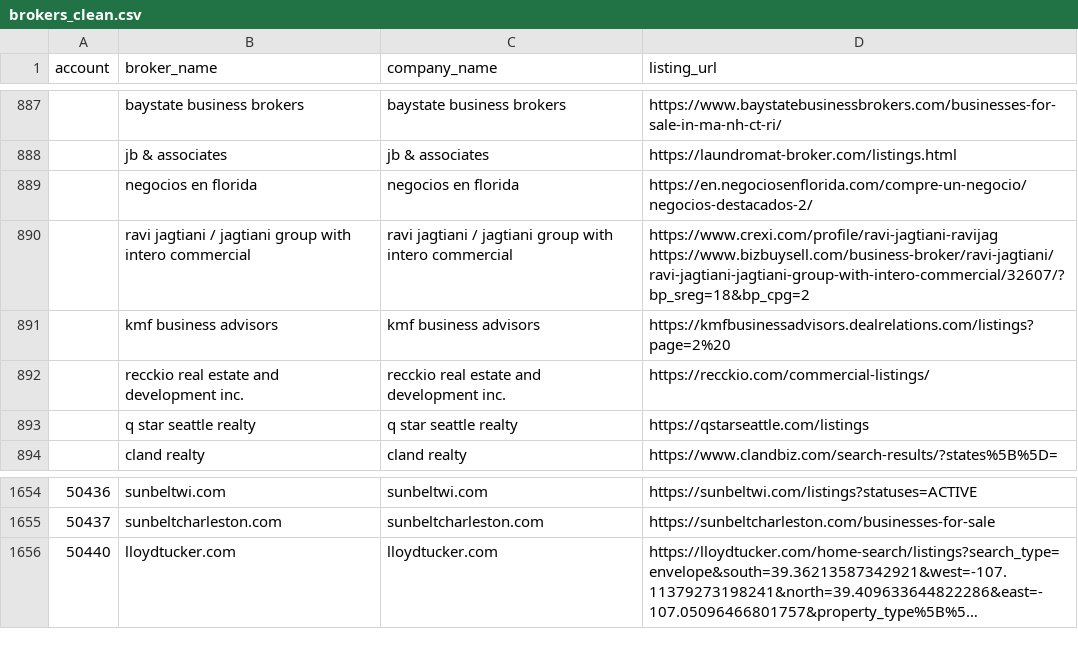
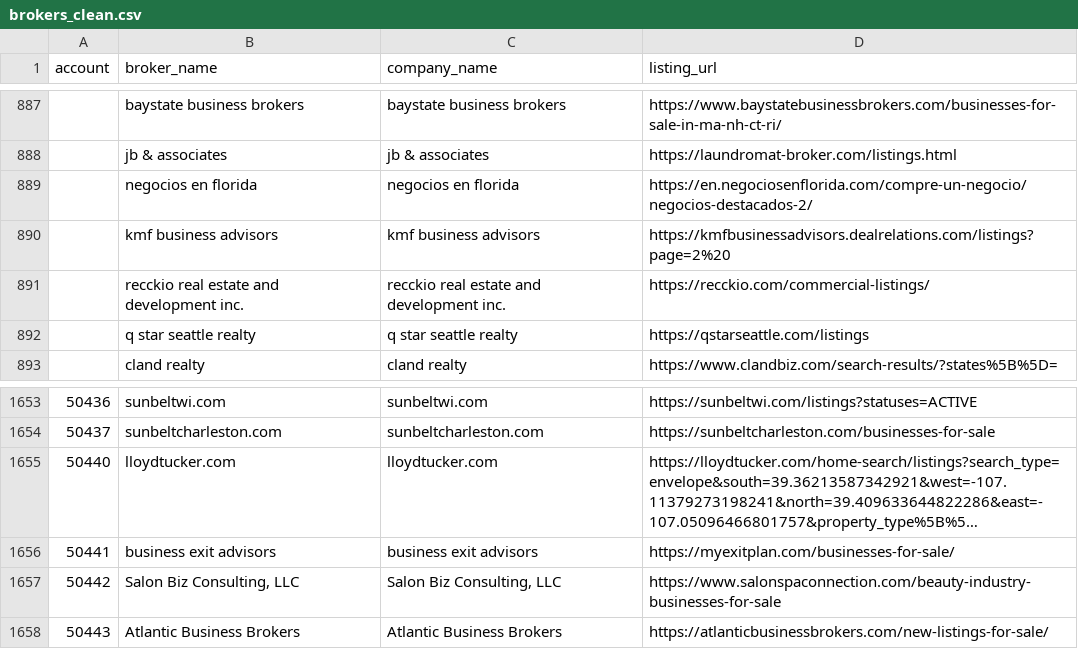
Before and after one commit to jeffsosville/dealledger, a CSV file: data/brokers_clean.csv, drawn as a sheet; only a part is shown, gaps mark what is left out; long unchanged cells end in …; removed rows and columns are numbered as before the commit, all else as after; ↵ is a line break in a cell; the diff names each change by its address in the sheet, - before the commit and + after, or states it on an @@ line.

Commit message:
IBBA broker discovery: broker_sources queue, price-verified listings pages, marketplace block, daily discovery workflow

```diff
--- a/data/brokers_clean.csv
+++ b/data/brokers_clean.csv
-row 890:  | ravi jagtiani / jagtiani group with intero commercial | ravi jagtiani / jagtiani group with intero commercial | https://www.crexi.com/profile/ravi-jagtiani-ravijag ↵ https://www.bizbuysell.com/business-broker/ravi-jagtiani/ravi-jagtiani-jagtiani-group-with-intero-commercial/32607/?bp_sreg=18&bp_cpg=2
+row 1656: 50441 | business exit advisors | business exit advisors | https://myexitplan.com/businesses-for-sale/
+row 1657: 50442 | Salon Biz Consulting, LLC | Salon Biz Consulting, LLC | https://www.salonspaconnection.com/beauty-industry-businesses-for-sale
+row 1658: 50443 | Atlantic Business Brokers | Atlantic Business Brokers | https://atlanticbusinessbrokers.com/new-listings-for-sale/
```
Also changed, not shown: 5 other files.
